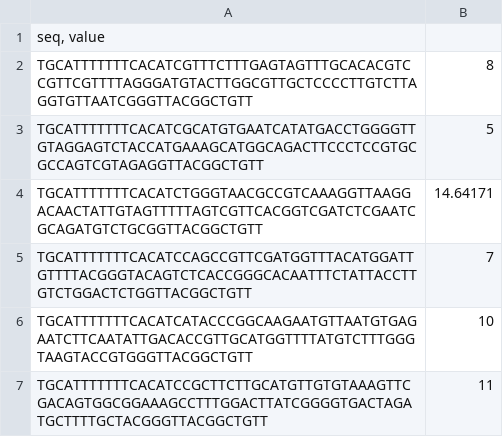
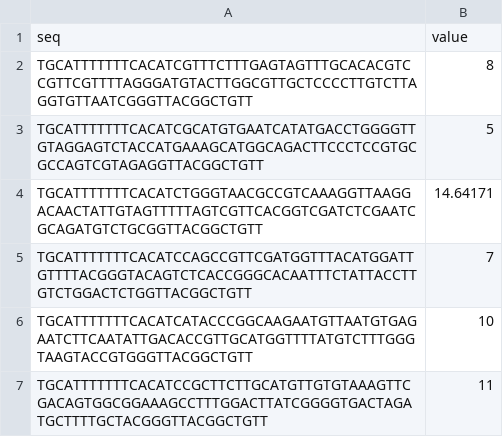
Before and after one commit to HuaiyingLi/AL-pipe-study, a CSV file: dataset/random_promo/sub_sample_pTpA_All.csv, drawn as a sheet; only a part is shown.

```diff
--- a/dataset/random_promo/sub_sample_pTpA_All.csv
+++ b/dataset/random_promo/sub_sample_pTpA_All.csv
@@ -1,2 +1,2 @@
-seq, value
+seq	value
 TGCATTTTTTTCACATCGTTTCTTTGAGTAGTTTGCACACGTCCGTTCGTTTTAGGGATGTACTTGGCGTTGCTCCCCTTGTCTTAGGTGTTAATCGGGTTACGGCTGTT	8
```
Also changed, not shown: 6 other files.
